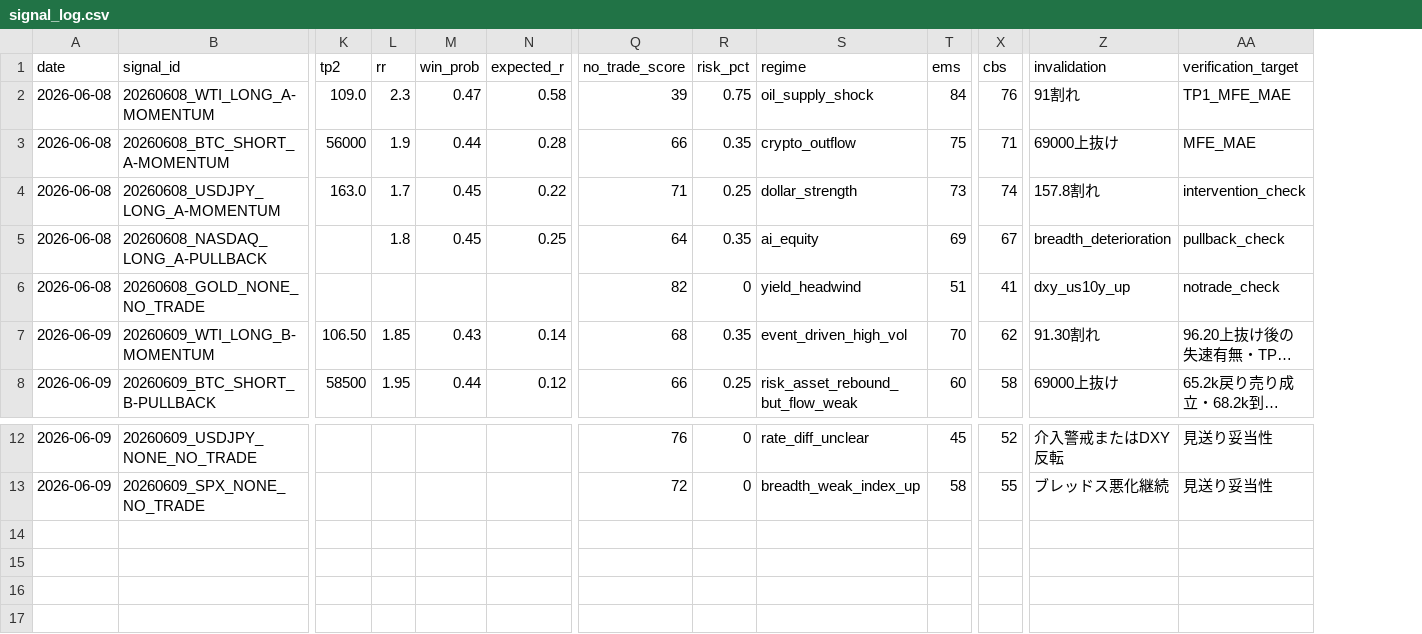
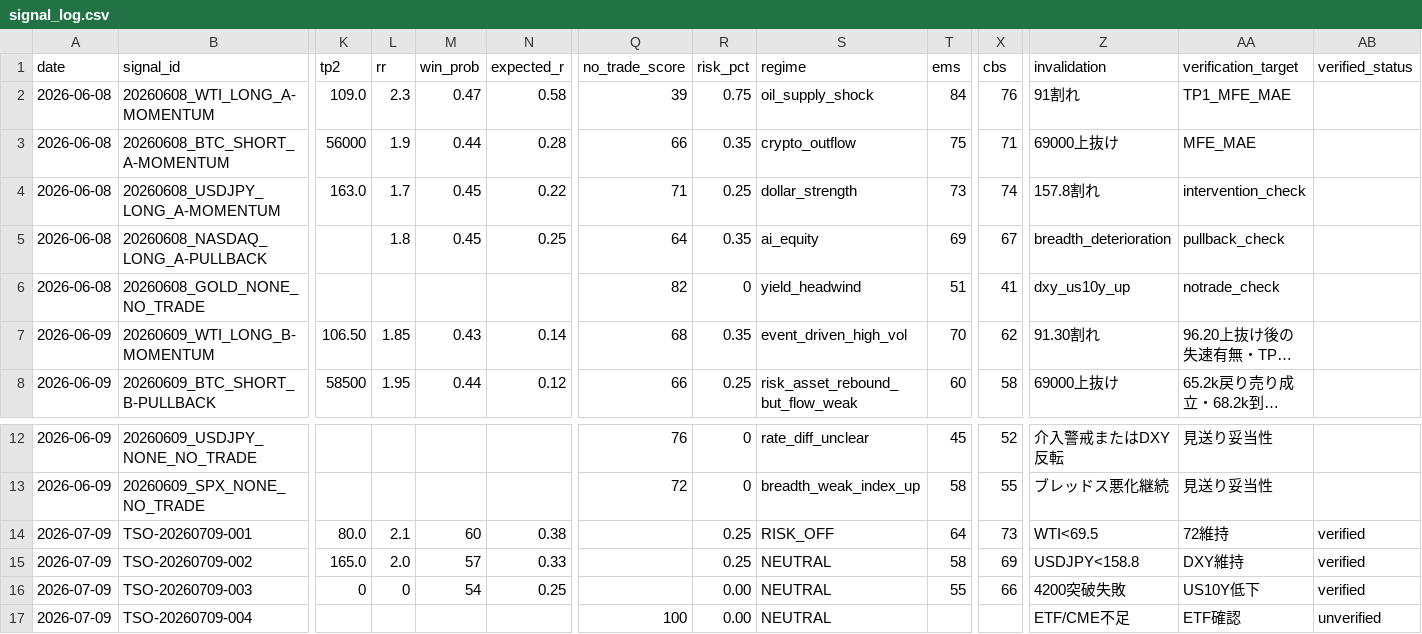
Before and after one commit to Tadaim2tk/tactical-swing-os, a CSV file: data/signal_log.csv, drawn as a sheet; only a part is shown, gaps mark what is left out; long unchanged cells end in …; rows hold the shown columns only; the diff names each change by its address in the sheet, - before the commit and + after, or states it on an @@ line.

```diff
--- a/data/signal_log.csv
+++ b/data/signal_log.csv
+column AB (verified_status), empty
+row 14: 2026-07-09 | TSO-20260709-001 | 80.0 | 2.1 | 60 | 0.38 |  | 0.25 | RISK_OFF | 64 | 73 | WTI<69.5 | 72維持 | verified
+row 15: 2026-07-09 | TSO-20260709-002 | 165.0 | 2.0 | 57 | 0.33 |  | 0.25 | NEUTRAL | 58 | 69 | USDJPY<158.8 | DXY維持 | verified
+row 16: 2026-07-09 | TSO-20260709-003 | 0 | 0 | 54 | 0.25 |  | 0.00 | NEUTRAL | 55 | 66 | 4200突破失敗 | US10Y低下 | verified
+row 17: 2026-07-09 | TSO-20260709-004 |  |  |  |  | 100 | 0.00 | NEUTRAL |  |  | ETF/CME不足 | ETF確認 | unverified
```
Also changed, not shown: 7 other files.
